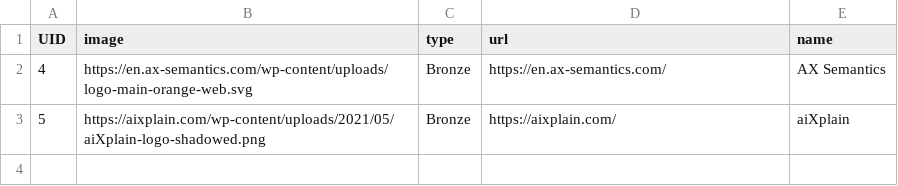
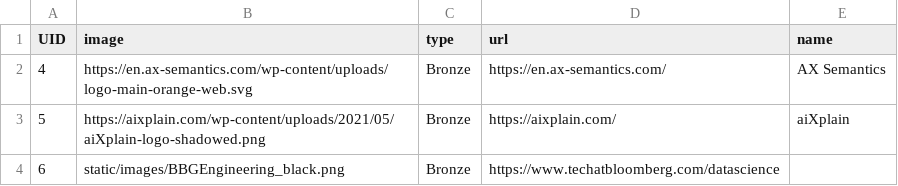
Before and after one commit to sigdialinlg2023/sigdialinlg2023.github.io, a CSV file: sitedata/bronzesponsors.csv, drawn as a sheet.

```diff
--- a/sitedata/bronzesponsors.csv
+++ b/sitedata/bronzesponsors.csv
@@ -3 +3,2 @@ UID,image,type,url,name
 5, https://aixplain.com/wp-content/uploads/2021/05/aiXplain-logo-shadowed.png, Bronze, https://aixplain.com/, aiXplain
+6, static/images/BBGEngineering_black.png, Bronze, https://www.techatbloomberg.com/datascience
```
Also changed, not shown: 17 other files.
